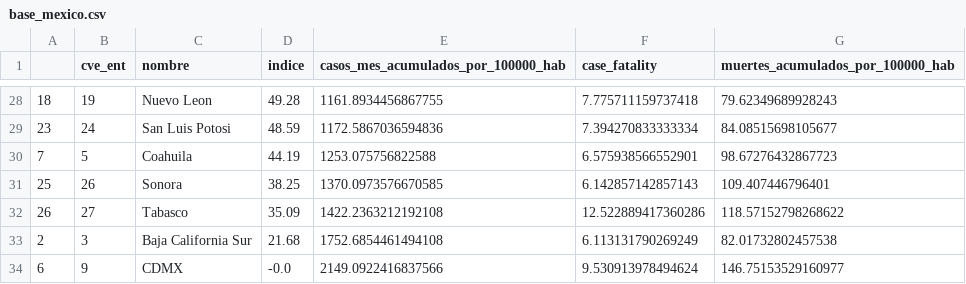
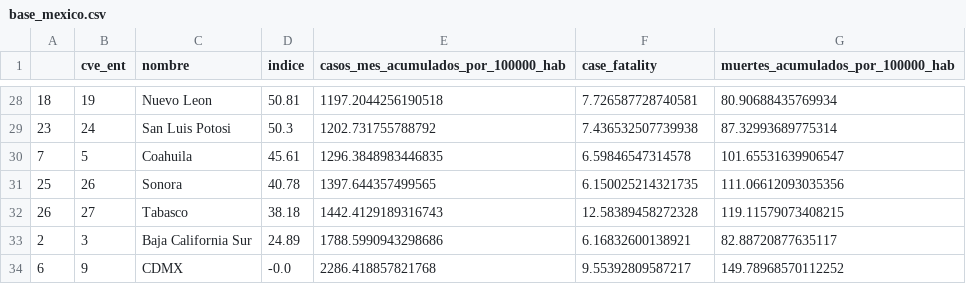
Before and after one commit to andrespdlr/daily_covid, a CSV file: base_mexico.csv, drawn as a sheet; only a part is shown, gaps mark what is left out; the diff covers the shown part only.

```diff
--- a/base_mexico.csv
+++ b/base_mexico.csv
@@ -28,7 +28,7 @@
-18,19,Nuevo Leon,49.28,1161.8934456867755,7.775711159737418,79.62349689928243
-23,24,San Luis Potosi,48.59,1172.5867036594836,7.394270833333334,84.08515698105677
-7,5,Coahuila,44.19,1253.075756822588,6.575938566552901,98.67276432867723
-25,26,Sonora,38.25,1370.0973576670585,6.142857142857143,109.407446796401
-26,27,Tabasco,35.09,1422.2363212192108,12.522889417360286,118.57152798268622
-2,3,Baja California Sur,21.68,1752.6854461494108,6.113131790269249,82.01732802457538
-6,9,CDMX,-0.0,2149.0922416837566,9.530913978494624,146.75153529160977
+18,19,Nuevo Leon,50.81,1197.2044256190518,7.726587728740581,80.90688435769934
+23,24,San Luis Potosi,50.3,1202.731755788792,7.436532507739938,87.32993689775314
+7,5,Coahuila,45.61,1296.3848983446835,6.59846547314578,101.65531639906547
+25,26,Sonora,40.78,1397.644357499565,6.150025214321735,111.06612093035356
+26,27,Tabasco,38.18,1442.4129189316743,12.58389458272328,119.11579073408215
+2,3,Baja California Sur,24.89,1788.5990943298686,6.16832600138921,82.88720877635117
+6,9,CDMX,-0.0,2286.418857821768,9.55392809587217,149.78968570112252
```
Also changed, not shown: 6 added rows, 6 removed rows and 78 edited cells elsewhere in this file, casos_covid_distrital_acumulado.csv, casos_covid_estatal_acumulado.csv, 1 other file.
